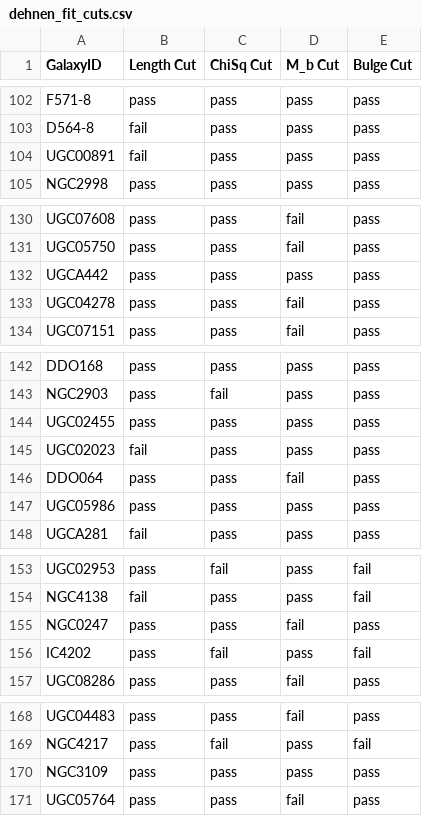
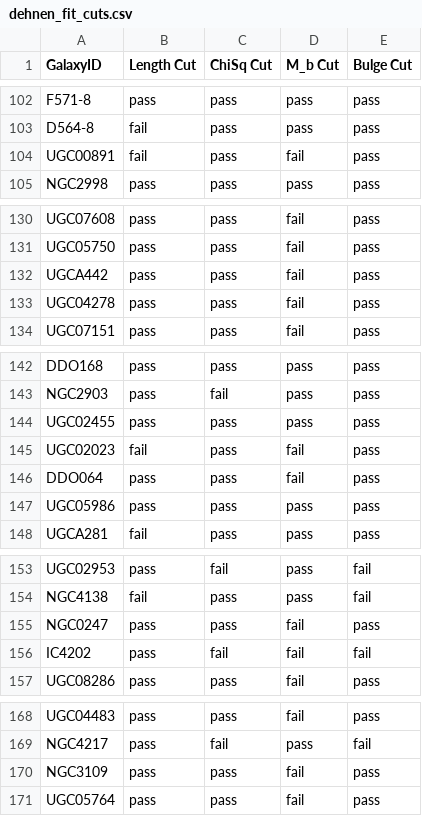
Before and after one commit to AdamSmithOrlik/sidm-rotation-curves-SPARC, a CSV file: data/fit_data/dehnen_fit_cuts.csv, drawn as a sheet; only a part is shown, gaps mark what is left out; the diff covers the shown part only.

```diff
--- a/data/fit_data/dehnen_fit_cuts.csv
+++ b/data/fit_data/dehnen_fit_cuts.csv
@@ -103,3 +103,3 @@ F571-8,pass,pass,pass,pass
 D564-8,fail,pass,pass,pass
-UGC00891,fail,pass,pass,pass
+UGC00891,fail,pass,fail,pass
 NGC2998,pass,pass,pass,pass
@@ -131,3 +131,3 @@ UGC07608,pass,pass,fail,pass
 UGC05750,pass,pass,fail,pass
-UGCA442,pass,pass,pass,pass
+UGCA442,pass,pass,fail,pass
 UGC04278,pass,pass,fail,pass
@@ -144,3 +144,3 @@ NGC2903,pass,fail,pass,pass
 UGC02455,pass,pass,pass,pass
-UGC02023,fail,pass,pass,pass
+UGC02023,fail,pass,fail,pass
 DDO064,pass,pass,fail,pass
@@ -155,3 +155,3 @@ NGC4138,fail,pass,pass,fail
 NGC0247,pass,pass,fail,pass
-IC4202,pass,fail,pass,fail
+IC4202,pass,fail,fail,fail
 UGC08286,pass,pass,fail,pass
@@ -169,3 +169,3 @@ UGC04483,pass,pass,fail,pass
 NGC4217,pass,fail,pass,fail
-NGC3109,pass,pass,pass,pass
+NGC3109,pass,pass,fail,pass
 UGC05764,pass,pass,fail,pass
```
Also changed, not shown: 7 edited cells elsewhere in this file, data/fit_data/M_b_comparison.csv, data/fit_data/dehnen_fits.csv, 6 other files.
